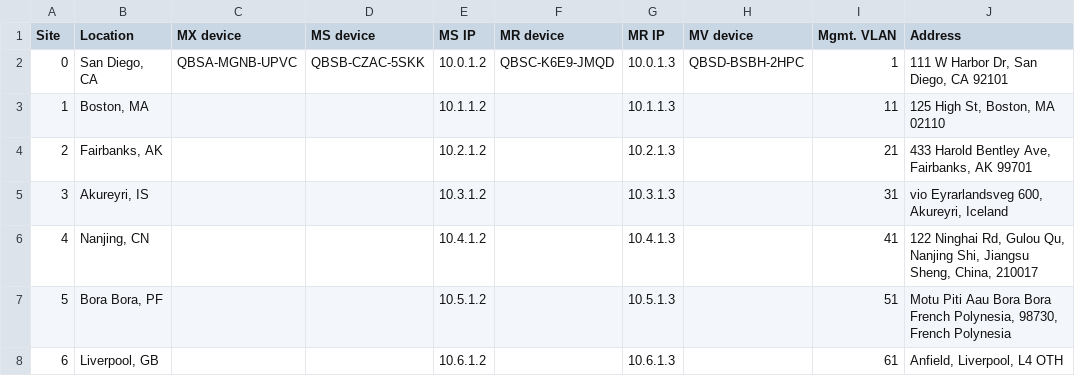
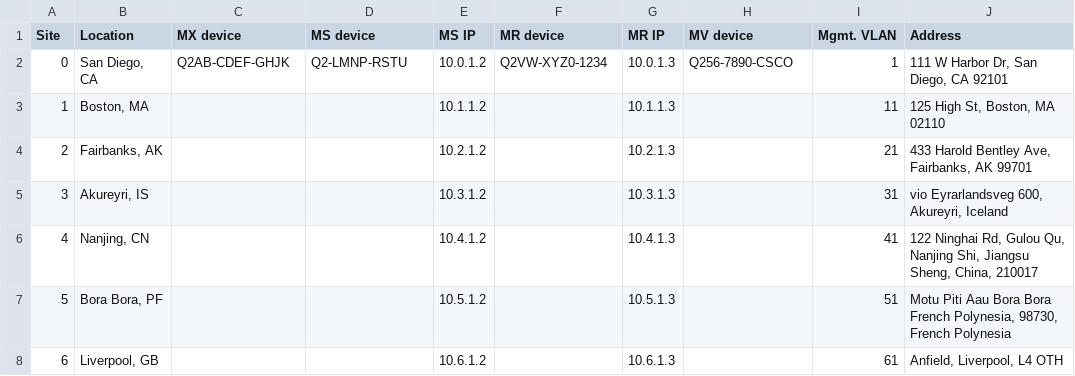
Before and after one commit to shiyuechengineer/action-batches, a CSV file: inventory.csv, drawn as a sheet.

Commit message:
Update inventory.csv

```diff
--- a/inventory.csv
+++ b/inventory.csv
@@ -1,3 +1,3 @@
 Site,Location,MX device,MS device,MS IP,MR device,MR IP,MV device,Mgmt. VLAN,Address
-0,"San Diego, CA",QBSA-MGNB-UPVC,QBSB-CZAC-5SKK,10.0.1.2,QBSC-K6E9-JMQD,10.0.1.3,QBSD-BSBH-2HPC,1,"111 W Harbor Dr, San Diego, CA 92101"
+0,"San Diego, CA",Q2AB-CDEF-GHJK,Q2-LMNP-RSTU,10.0.1.2,Q2VW-XYZ0-1234,10.0.1.3,Q256-7890-CSCO,1,"111 W Harbor Dr, San Diego, CA 92101"
 1,"Boston, MA",,,10.1.1.2,,10.1.1.3,,11,"125 High St, Boston, MA 02110"
```
